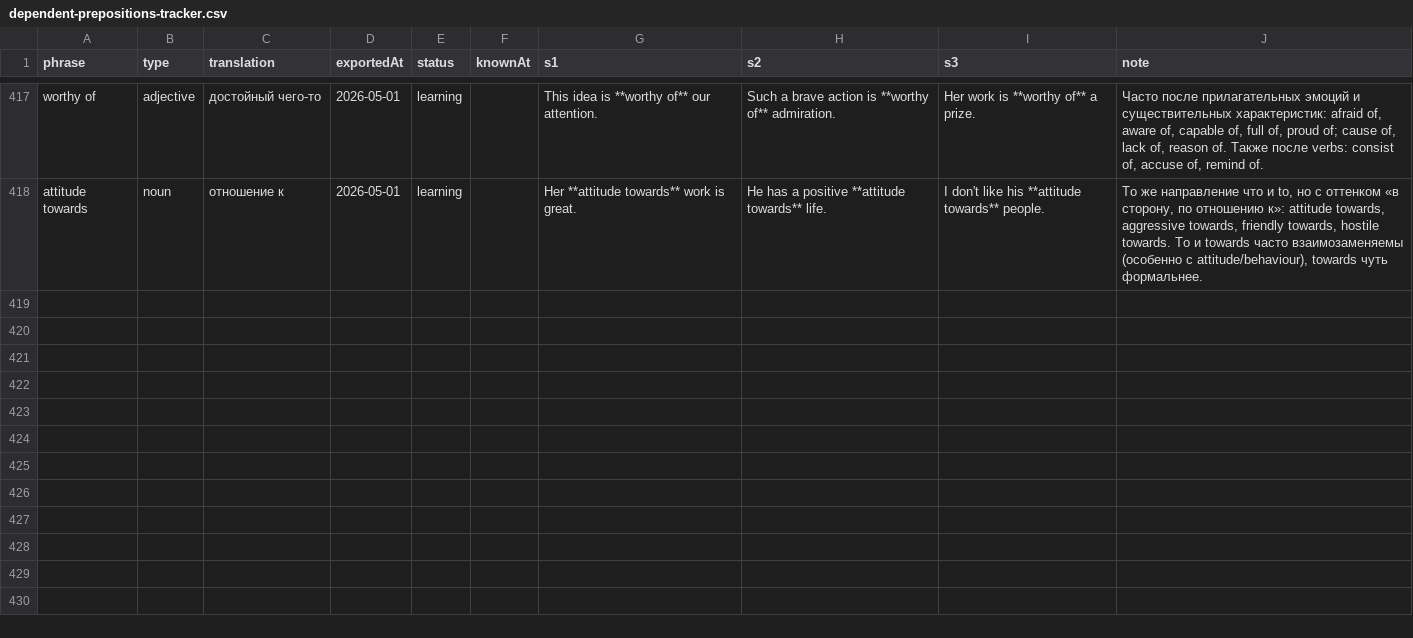
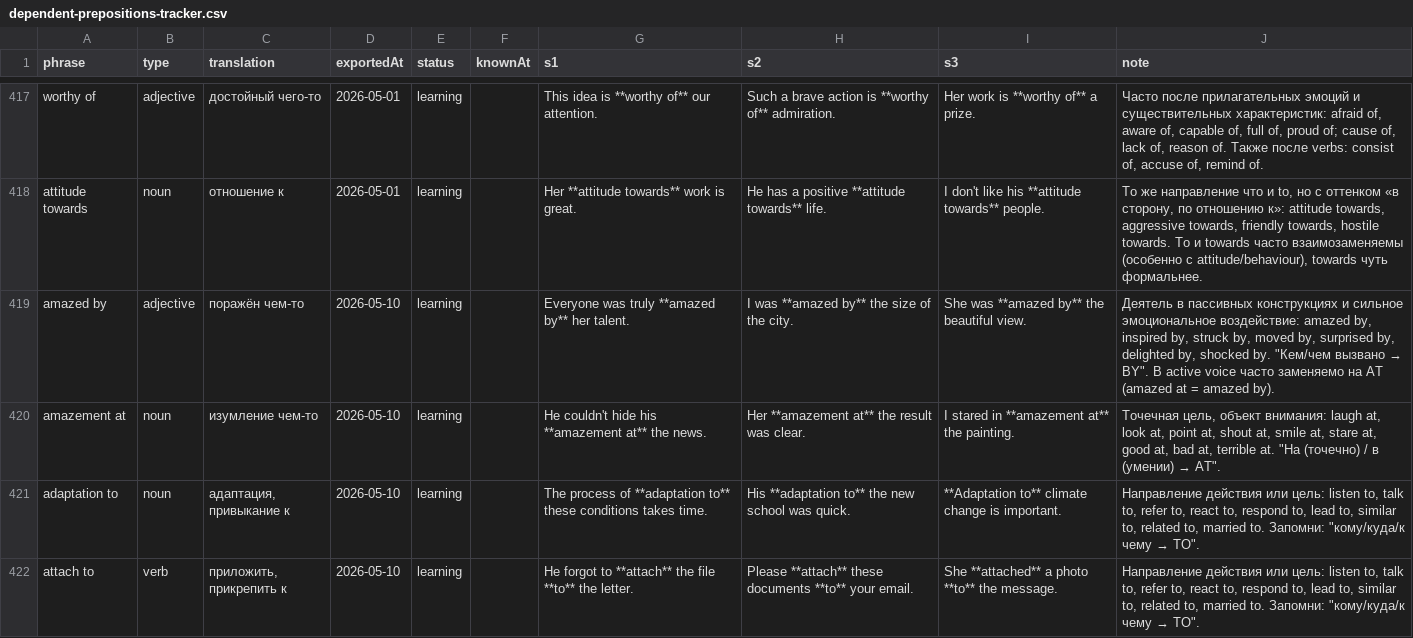
Before and after one commit to suleimanovs/english-galaxy, a CSV file: english words/anki/dependent-prepositions-tracker.csv, drawn as a sheet; only a part is shown, gaps mark what is left out; the diff covers the shown part only; the diff names each change by its address in the sheet, - before the commit and + after, or states it on an @@ line.

```diff
--- a/english words/anki/dependent-prepositions-tracker.csv
+++ b/english words/anki/dependent-prepositions-tracker.csv
+row 419: amazed by | adjective | поражён чем-то | 2026-05-10 | learning |  | Everyone was truly **amazed by** her talent. | I was **amazed by** the size of the city. | She was **amazed by** the beautiful view. | Деятель в пассивных конструкциях и сильное эмоциональное воздействие: amazed by, inspired by, struck by, moved by, surprised by, delighted by, shocked by. "Кем/чем вызвано → BY". В active voice часто заменяемо на AT (amazed at = amazed by).
+row 420: amazement at | noun | изумление чем-то | 2026-05-10 | learning |  | He couldn't hide his **amazement at** the news. | Her **amazement at** the result was clear. | I stared in **amazement at** the painting. | Точечная цель, объект внимания: laugh at, look at, point at, shout at, smile at, stare at, good at, bad at, terrible at. "На (точечно) / в (умении) → AT".
+row 421: adaptation to | noun | адаптация, привыкание к | 2026-05-10 | learning |  | The process of **adaptation to** these conditions takes time. | His **adaptation to** the new school was quick. | **Adaptation to** climate change is important. | Направление действия или цель: listen to, talk to, refer to, react to, respond to, lead to, similar to, related to, married to. Запомни: "кому/куда/к чему → TO".
+row 422: attach to | verb | приложить, прикрепить к | 2026-05-10 | learning |  | He forgot to **attach** the file **to** the letter. | Please **attach** these documents **to** your email. | She **attached** a photo **to** the message. | Направление действия или цель: listen to, talk to, refer to, react to, respond to, lead to, similar to, related to, married to. Запомни: "кому/куда/к чему → TO".
```
Also changed, not shown: 4 added rows elsewhere in this file, 9 other files.
